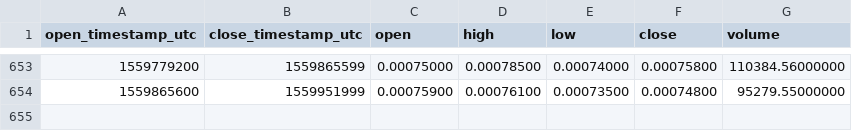
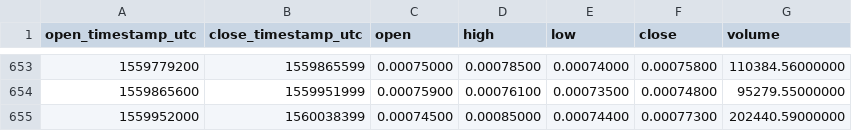
Before and after one commit to cryptobigbro/binance-MCOBTC, a CSV file: binance-MCOBTC-1d.csv, drawn as a sheet; only a part is shown, gaps mark what is left out; the diff names each change by its address in the sheet, - before the commit and + after, or states it on an @@ line.

Commit message:
Update OHLCV data.

```diff
--- a/binance-MCOBTC-1d.csv
+++ b/binance-MCOBTC-1d.csv
+row 655: 1559952000 | 1560038399 | 0.00074500 | 0.00085000 | 0.00074400 | 0.00077300 | 202440.59000000
```
Also changed, not shown: 1 other file.
